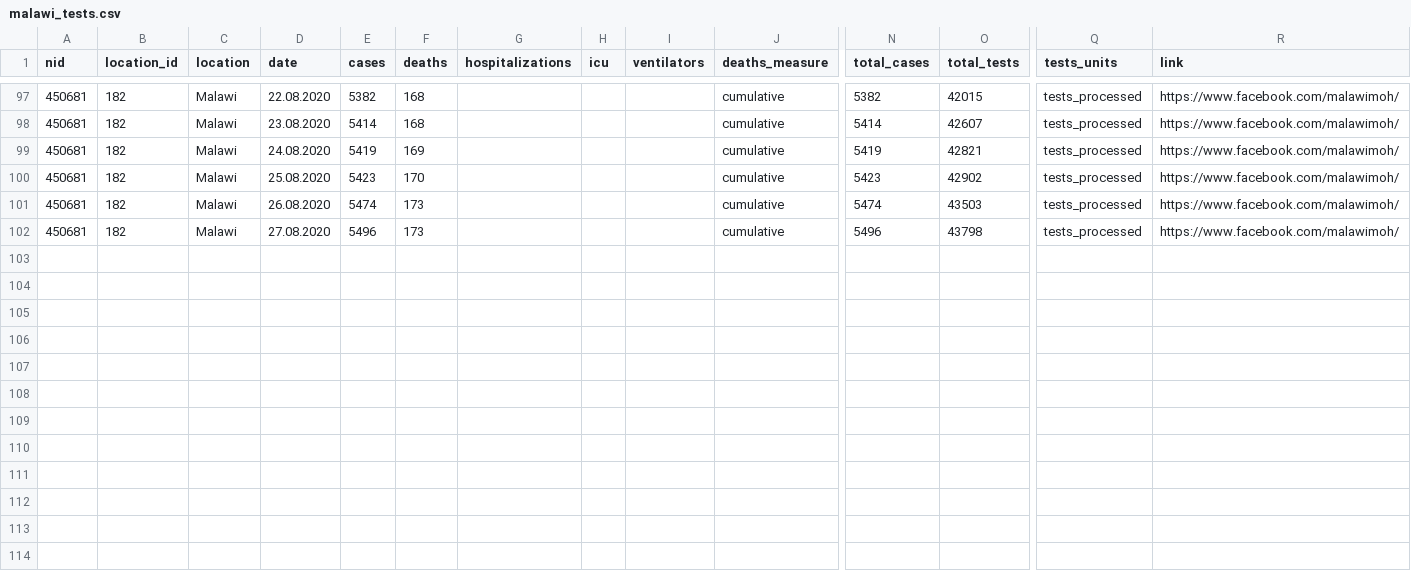
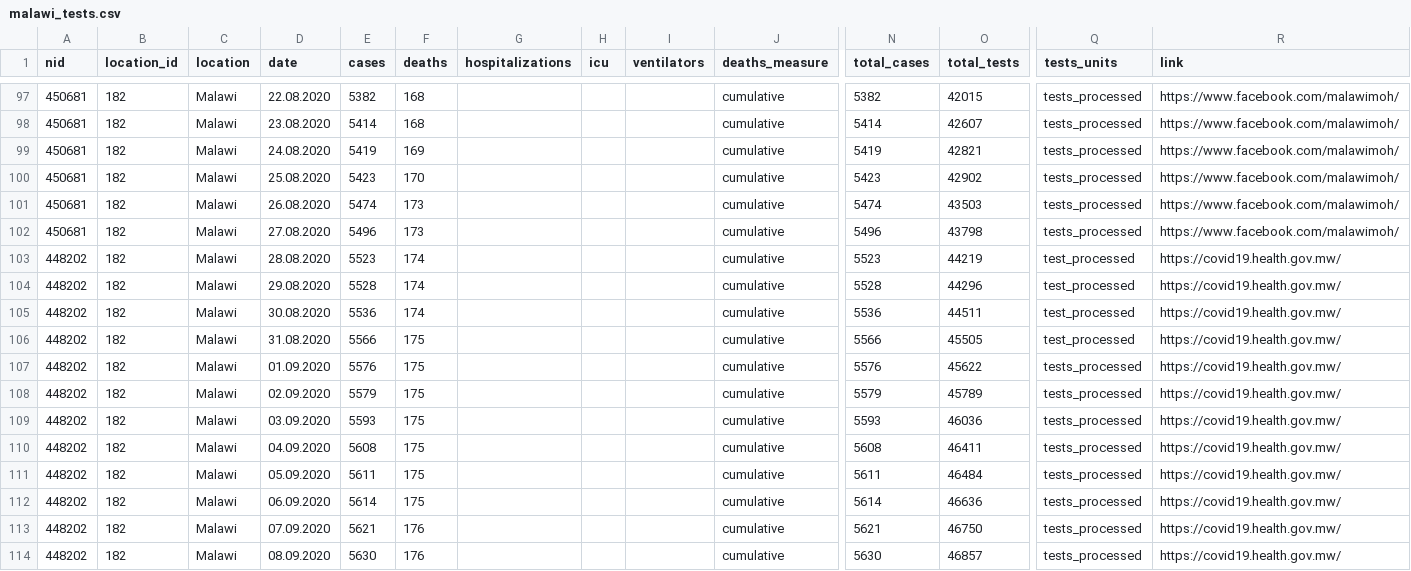
Before and after one commit to beoutbreakprepared/nCoV2019, a CSV file: testing/data/malawi_tests.csv, drawn as a sheet; only a part is shown, gaps mark what is left out; rows hold the shown columns only; the diff names each change by its address in the sheet, - before the commit and + after, or states it on an @@ line.

```diff
--- a/testing/data/malawi_tests.csv
+++ b/testing/data/malawi_tests.csv
+row 103: 448202 | 182 | Malawi | 28.08.2020 | 5523 | 174 |  |  |  | cumulative | 5523 | 44219 | test_processed | https://covid19.health.gov.mw/
+row 104: 448202 | 182 | Malawi | 29.08.2020 | 5528 | 174 |  |  |  | cumulative | 5528 | 44296 | test_processed | https://covid19.health.gov.mw/
+row 105: 448202 | 182 | Malawi | 30.08.2020 | 5536 | 174 |  |  |  | cumulative | 5536 | 44511 | test_processed | https://covid19.health.gov.mw/
+row 106: 448202 | 182 | Malawi | 31.08.2020 | 5566 | 175 |  |  |  | cumulative | 5566 | 45505 | test_processed | https://covid19.health.gov.mw/
+row 107: 448202 | 182 | Malawi | 01.09.2020 | 5576 | 175 |  |  |  | cumulative | 5576 | 45622 | tests_processed | https://covid19.health.gov.mw/
+row 108: 448202 | 182 | Malawi | 02.09.2020 | 5579 | 175 |  |  |  | cumulative | 5579 | 45789 | tests_processed | https://covid19.health.gov.mw/
+row 109: 448202 | 182 | Malawi | 03.09.2020 | 5593 | 175 |  |  |  | cumulative | 5593 | 46036 | tests_processed | https://covid19.health.gov.mw/
+row 110: 448202 | 182 | Malawi | 04.09.2020 | 5608 | 175 |  |  |  | cumulative | 5608 | 46411 | tests_processed | https://covid19.health.gov.mw/
+row 111: 448202 | 182 | Malawi | 05.09.2020 | 5611 | 175 |  |  |  | cumulative | 5611 | 46484 | tests_processed | https://covid19.health.gov.mw/
+row 112: 448202 | 182 | Malawi | 06.09.2020 | 5614 | 175 |  |  |  | cumulative | 5614 | 46636 | tests_processed | https://covid19.health.gov.mw/
+row 113: 448202 | 182 | Malawi | 07.09.2020 | 5621 | 176 |  |  |  | cumulative | 5621 | 46750 | tests_processed | https://covid19.health.gov.mw/
+row 114: 448202 | 182 | Malawi | 08.09.2020 | 5630 | 176 |  |  |  | cumulative | 5630 | 46857 | tests_processed | https://covid19.health.gov.mw/
```
Also changed, not shown: testing/data/cote_d'ivoire_tests.csv, testing/data/madagascar_tests.csv, 3 other files.
